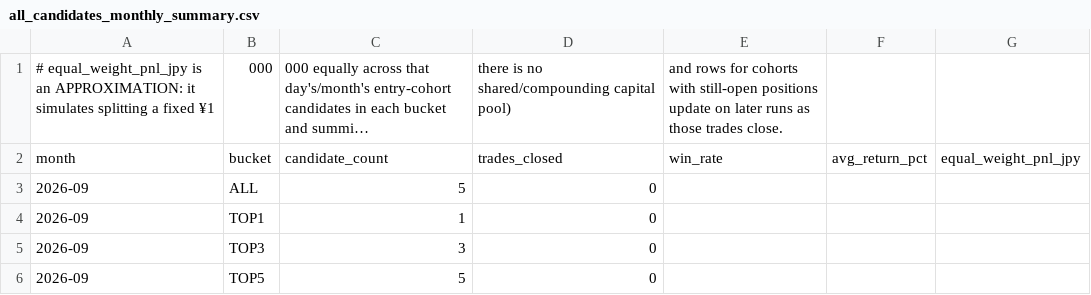
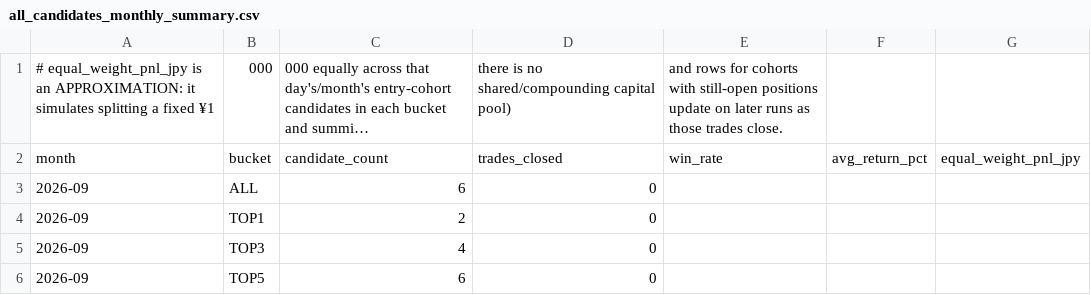
Before and after one commit to aifuu/stock-ai, a CSV file: all_candidates_monthly_summary.csv, drawn as a sheet; long unchanged cells end in ….

```diff
--- a/all_candidates_monthly_summary.csv
+++ b/all_candidates_monthly_summary.csv
@@ -2,5 +2,5 @@
 month,bucket,candidate_count,trades_closed,win_rate,avg_return_pct,equal_weight_pnl_jpy
-2026-09,ALL,5,0,,,
-2026-09,TOP1,1,0,,,
-2026-09,TOP3,3,0,,,
-2026-09,TOP5,5,0,,,
+2026-09,ALL,6,0,,,
+2026-09,TOP1,2,0,,,
+2026-09,TOP3,4,0,,,
+2026-09,TOP5,6,0,,,
```
Also changed, not shown: all_candidates_daily_summary.csv.
